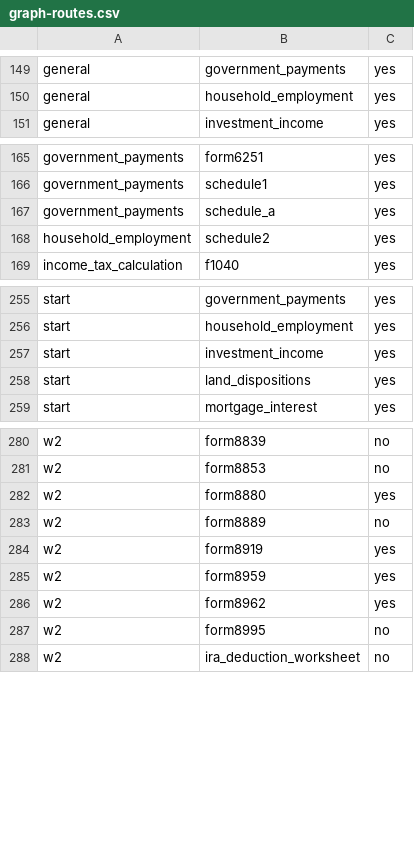
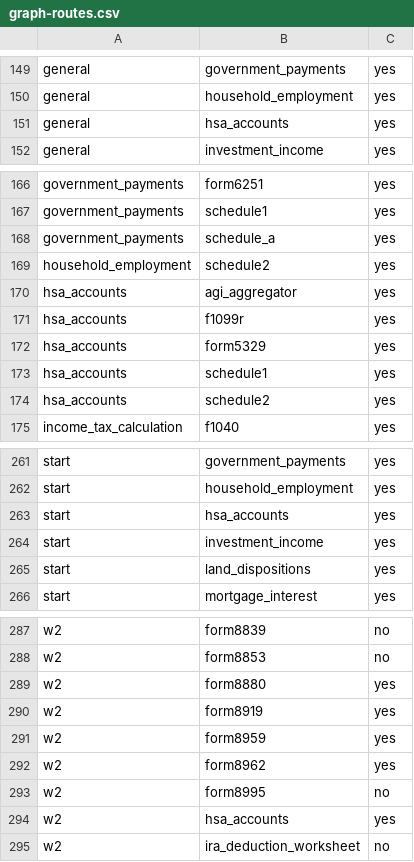
Before and after one commit to filedcom/opentax, a CSV file: docs/ty2026/inventories/graph-routes.csv, drawn as a sheet; only a part is shown, gaps mark what is left out; removed rows and columns are numbered as before the commit, all else as after; the diff names each change by its address in the sheet, - before the commit and + after, or states it on an @@ line.

```diff
--- a/docs/ty2026/inventories/graph-routes.csv
+++ b/docs/ty2026/inventories/graph-routes.csv
+row 151: general | hsa_accounts | yes
+row 170: hsa_accounts | agi_aggregator | yes
+row 171: hsa_accounts | f1099r | yes
+row 172: hsa_accounts | form5329 | yes
+row 173: hsa_accounts | schedule1 | yes
+row 174: hsa_accounts | schedule2 | yes
+row 263: start | hsa_accounts | yes
-row 283: w2 | form8889 | no
+row 294: w2 | hsa_accounts | yes
```
Also changed, not shown: docs/ty2026/inventories/graph-route-gaps.csv, docs/ty2026/inventories/node-coverage.csv, 37 other files.
